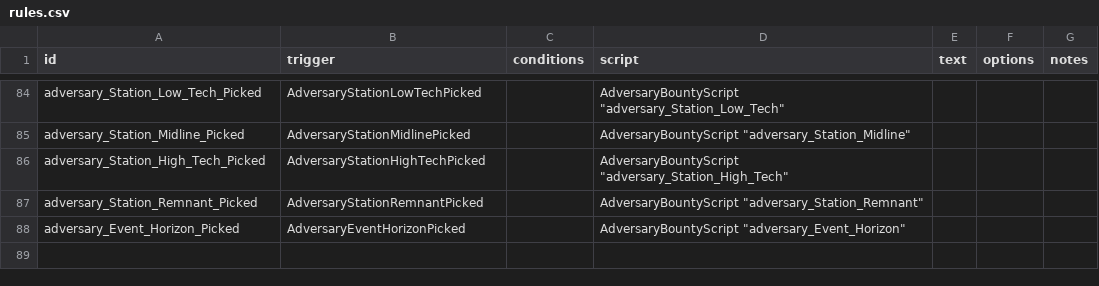
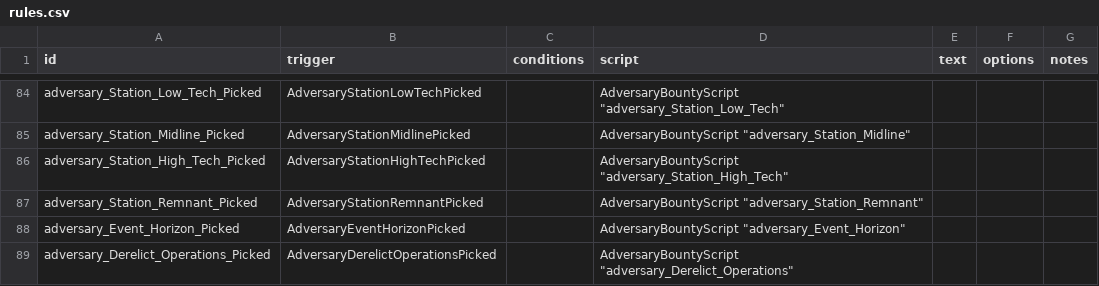
Before and after one commit to Tranquiliti/Adversary, a CSV file: data/campaign/rules.csv, drawn as a sheet; only a part is shown, gaps mark what is left out; the diff names each change by its address in the sheet, - before the commit and + after, or states it on an @@ line.

```diff
--- a/data/campaign/rules.csv
+++ b/data/campaign/rules.csv
+row 89: adversary_Derelict_Operations_Picked | AdversaryDerelictOperationsPicked |  | AdversaryBountyScript "adversary_Derelict_Operations"
```
Also changed, not shown: 10 other files.
